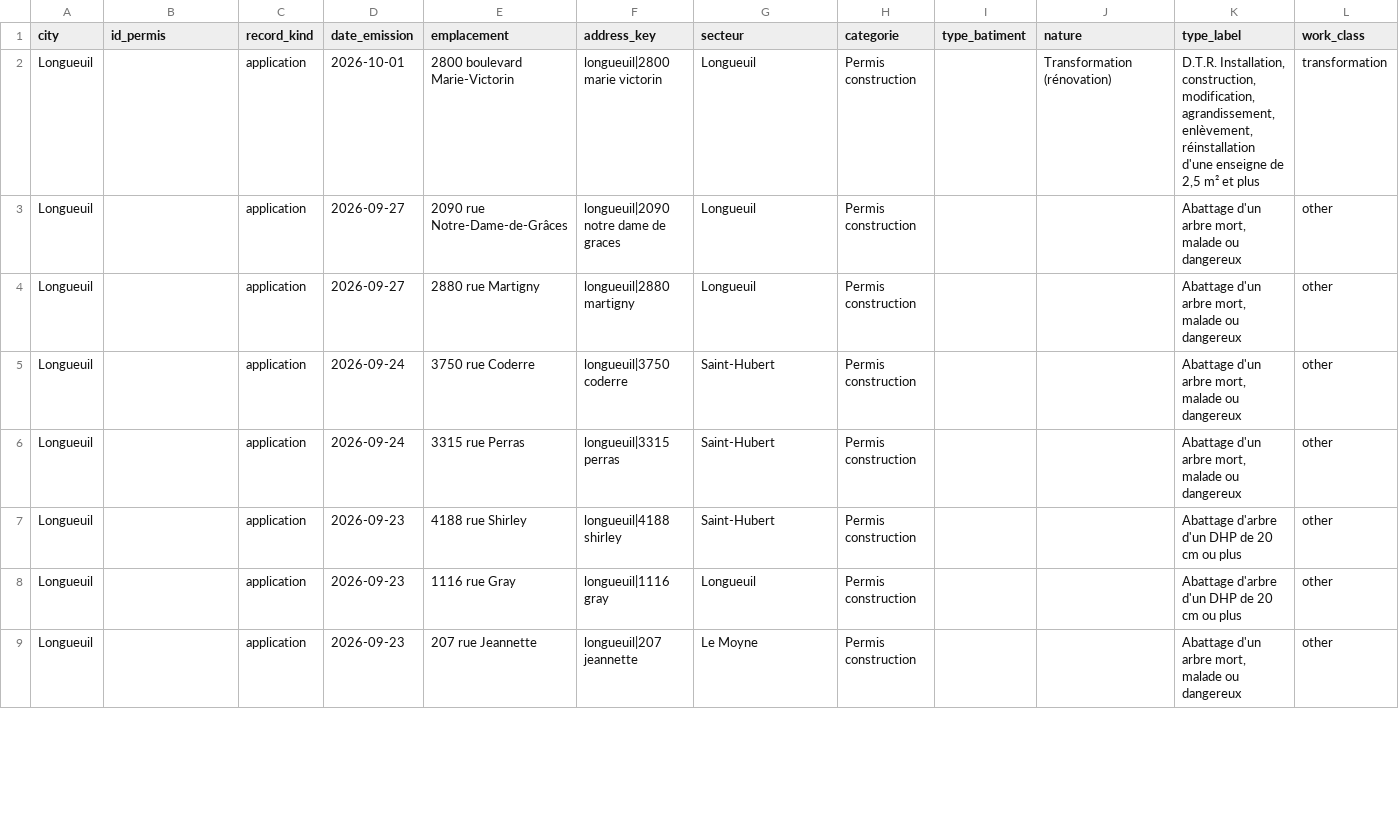
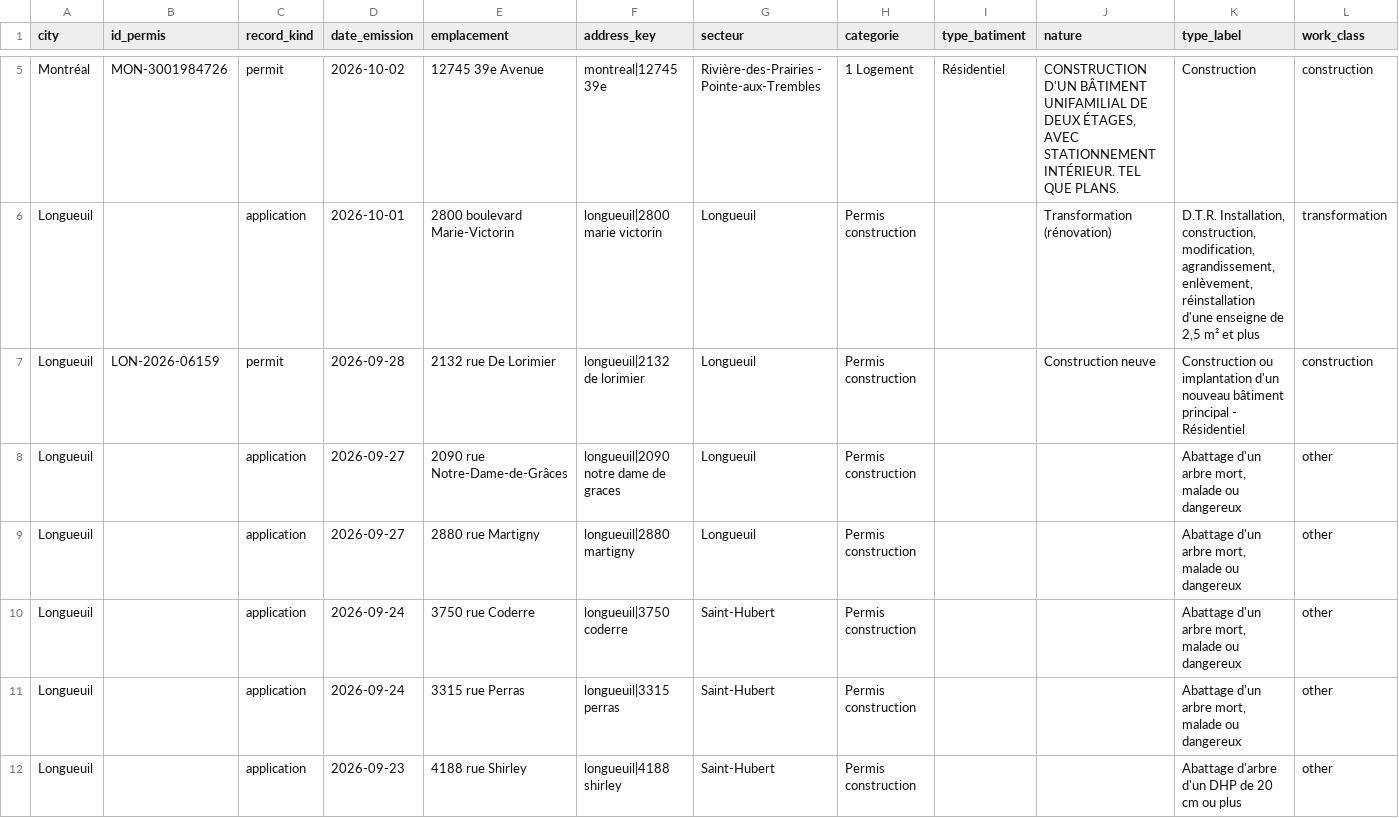
Before and after one commit to SdarvishiVA/MarketData, a CSV file: new_leads.csv, drawn as a sheet; only a part is shown, gaps mark what is left out; the shorter side is filled out with more unchanged rows; rows hold the shown columns only; the diff covers the shown part only; the diff names each change by its address in the sheet, - before the commit and + after, or states it on an @@ line.

```diff
--- a/new_leads.csv
+++ b/new_leads.csv
+row 5: Montréal | MON-3001984726 | permit | 2026-10-02 | 12745 39e Avenue | montreal|12745 39e | Rivière-des-Prairies - Pointe-aux-Trembles | 1 Logement | Résidentiel | CONSTRUCTION D'UN BÂTIMENT UNIFAMILIAL DE DEUX ÉTAGES, AVEC STATIONNEMENT INTÉRIEUR. TEL QUE PLANS. | Construction | construction
+row 7: Longueuil | LON-2026-06159 | permit | 2026-09-28 | 2132 rue De Lorimier | longueuil|2132 de lorimier | Longueuil | Permis construction |  | Construction neuve | Construction ou implantation d'un nouveau bâtiment principal - Résidentiel | construction
```
Also changed, not shown: 4 added rows and 2 removed rows elsewhere in this file, 2 other files.
